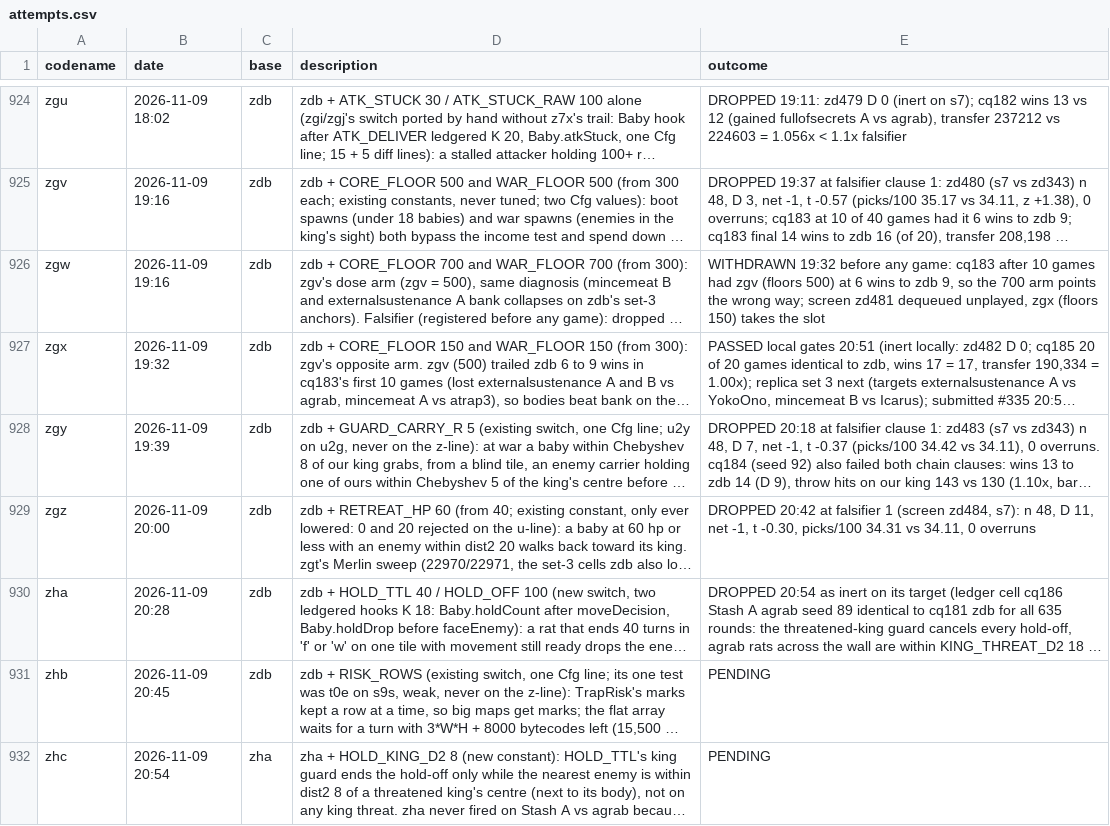
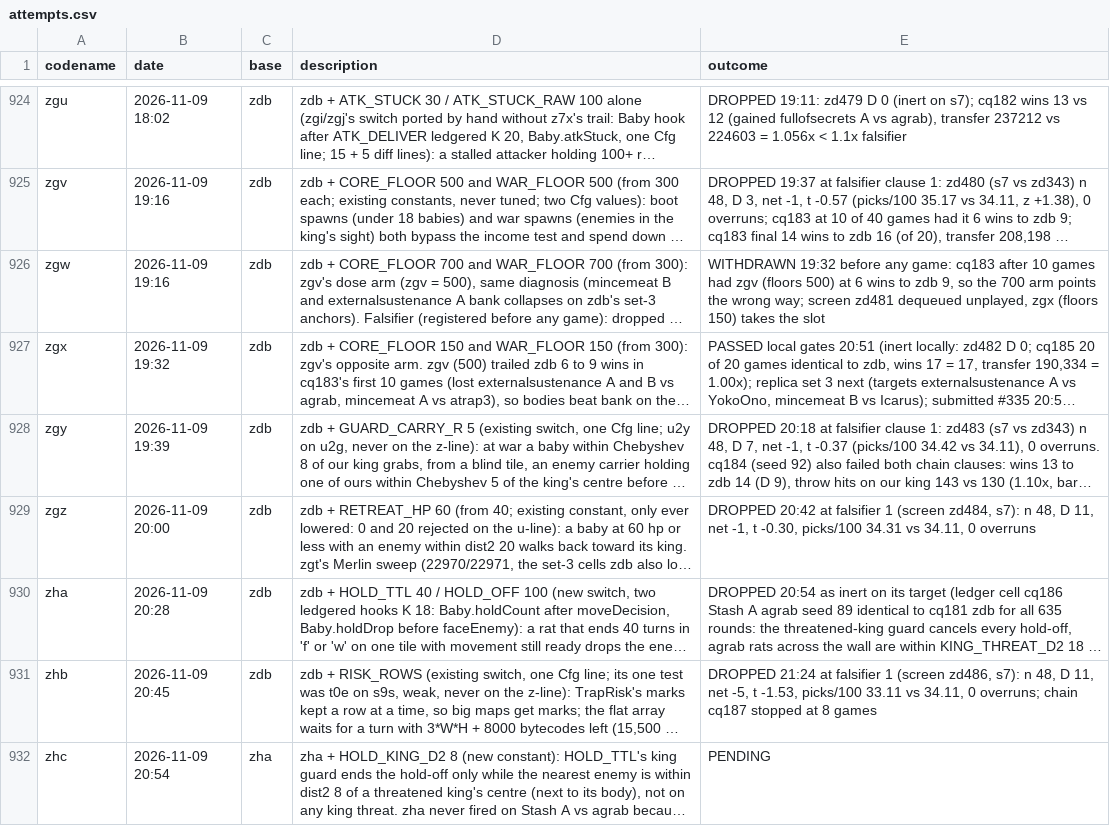
Before and after one commit to terryvanbelle/battlecode26b-vibe, a CSV file: progress/attempts.csv, drawn as a sheet; only a part is shown, gaps mark what is left out; long unchanged cells end in …; the diff names each change by its address in the sheet, - before the commit and + after, or states it on an @@ line.

```diff
--- a/progress/attempts.csv
+++ b/progress/attempts.csv
-E931 (outcome): PENDING
+E931 (outcome): DROPPED 21:24 at falsifier 1 (screen zd486, s7): n 48, D 11, net -5, t -1.53, picks/100 33.11 vs 34.11, 0 overruns; chain cq187 stopped at 8 games
```
Also changed, not shown: 1 other file.
